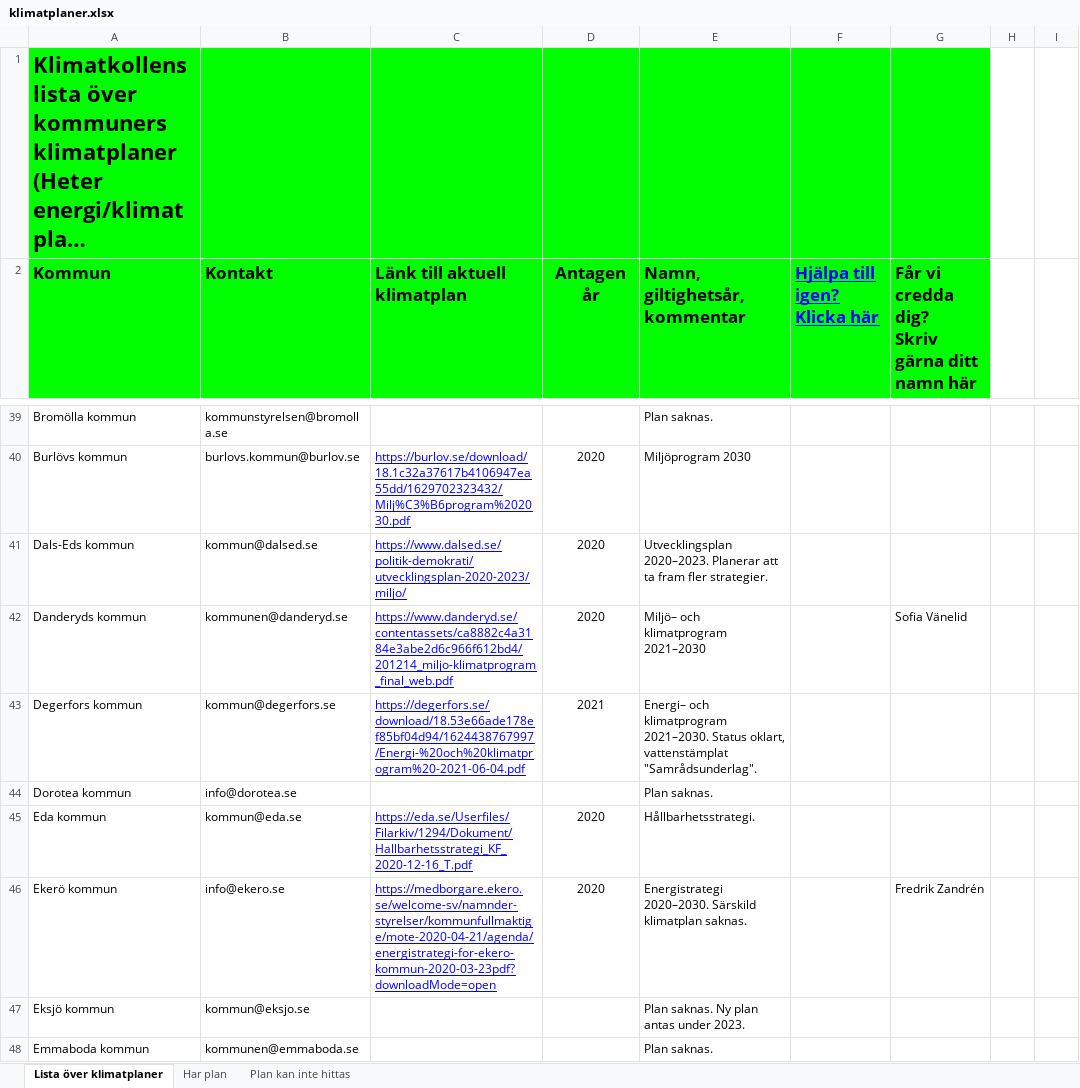
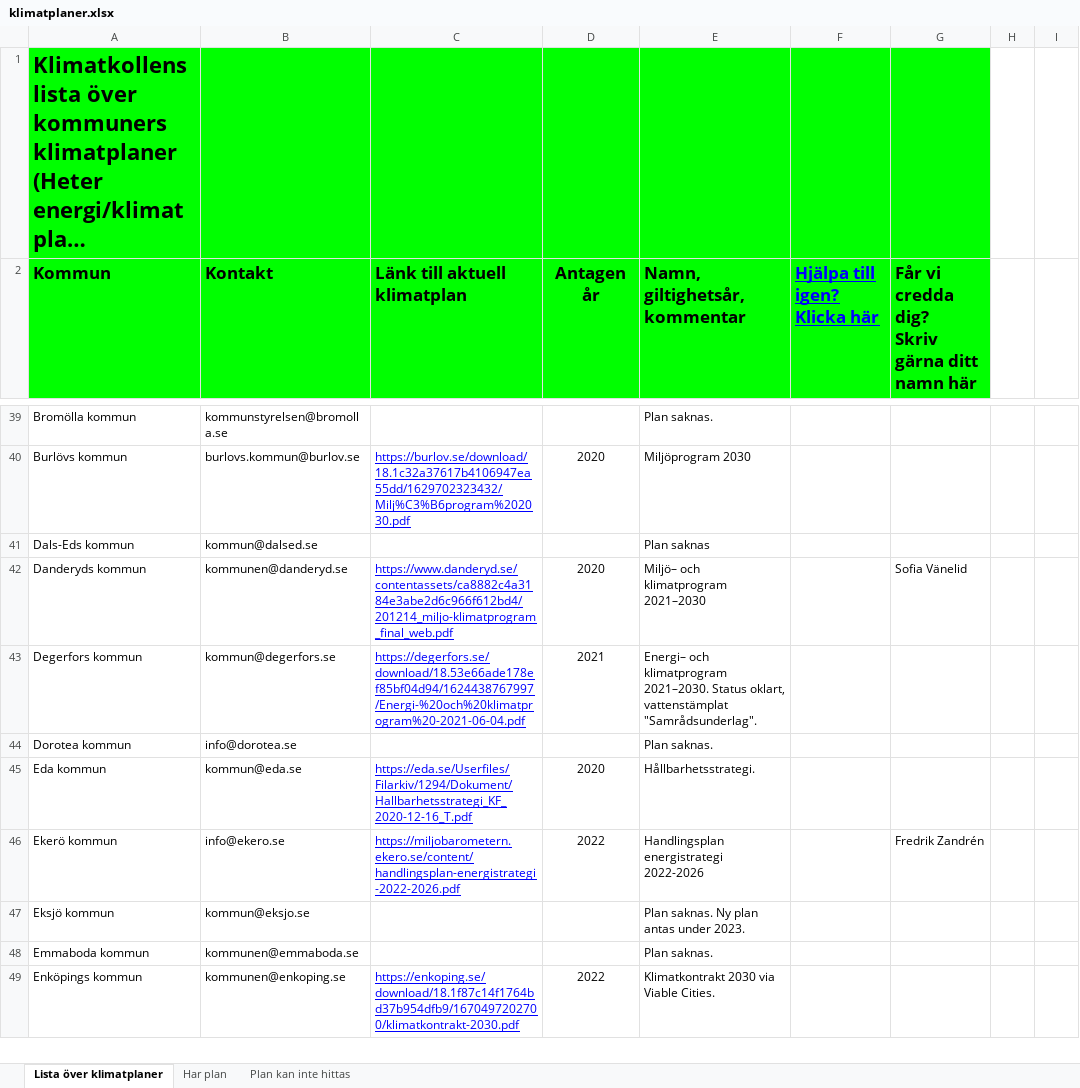
Before and after one commit to Klimatbyran/municipality-data-pipeline, an Excel workbook: facts/plans/klimatplaner.xlsx, sheet Lista över klimatplaner, drawn as a sheet; only a part is shown, gaps mark what is left out; the shorter side is filled out with more unchanged rows; long unchanged cells end in …; values as stored, in another font and other column widths than the file's, no borders; charts and pictures not drawn; the diff covers the shown part only; the diff names each change by its address in the sheet, - before the commit and + after, or states it on an @@ line.

Commit message:
Update climate plans and data output (#3)
* Update climate plans and data output

* Fix: regenerate climate-data.json with correct content

* Added test for climate-data.json

```diff
--- a/facts/plans/klimatplaner.xlsx (sheet Lista över klimatplaner)
+++ b/facts/plans/klimatplaner.xlsx (sheet Lista över klimatplaner)
-C41 (Länk till aktuell klimatplan): https://www.dalsed.se/politik-demokrati/utvecklingsplan-2020-2023/miljo/
+C41 (Länk till aktuell klimatplan): (empty)
-D41 (Antagen år): 2020
+D41 (Antagen år): (empty)
-E41 (Namn, giltighetsår, kommentar): Utvecklingsplan 2020–2023. Planerar att ta fram fler strategier.
+E41 (Namn, giltighetsår, kommentar): Plan saknas
-C46 (Länk till aktuell klimatplan): https://medborgare.ekero.se/welcome-sv/namnder-styrelser/kommunfullmaktige/mote-2020-04-21/agenda/energistrategi-for-ekero-kommun-2020-03-23pdf?downloadMode=open
+C46 (Länk till aktuell klimatplan): https://miljobarometern.ekero.se/content/handlingsplan-energistrategi-2022-2026.pdf
-D46 (Antagen år): 2020
+D46 (Antagen år): 2022
-E46 (Namn, giltighetsår, kommentar): Energistrategi 2020–2030. Särskild klimatplan saknas.
+E46 (Namn, giltighetsår, kommentar): Handlingsplan energistrategi 2022-2026
```
Also changed, not shown: 114 edited cells and cell formats elsewhere in this sheet, 2 other files.
